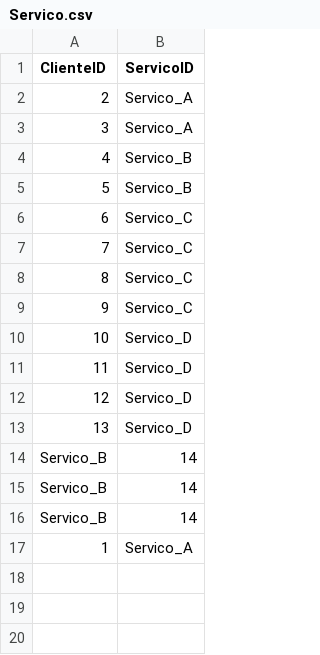
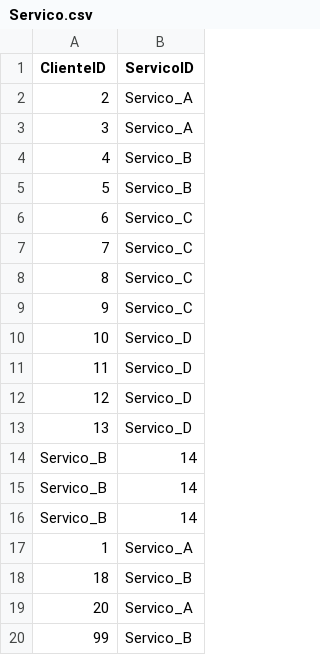
Before and after one commit to D-duda250/Gest-o-de-Clientes-e-Servi-os-de-Mobilidade, a CSV file: SDTP1/Servico.csv, drawn as a sheet; the diff names each change by its address in the sheet, - before the commit and + after, or states it on an @@ line.

```diff
--- a/SDTP1/Servico.csv
+++ b/SDTP1/Servico.csv
+row 18: 18 | Servico_B
+row 19: 20 | Servico_A
+row 20: 99 | Servico_B
```
Also changed, not shown: 4 other files.
